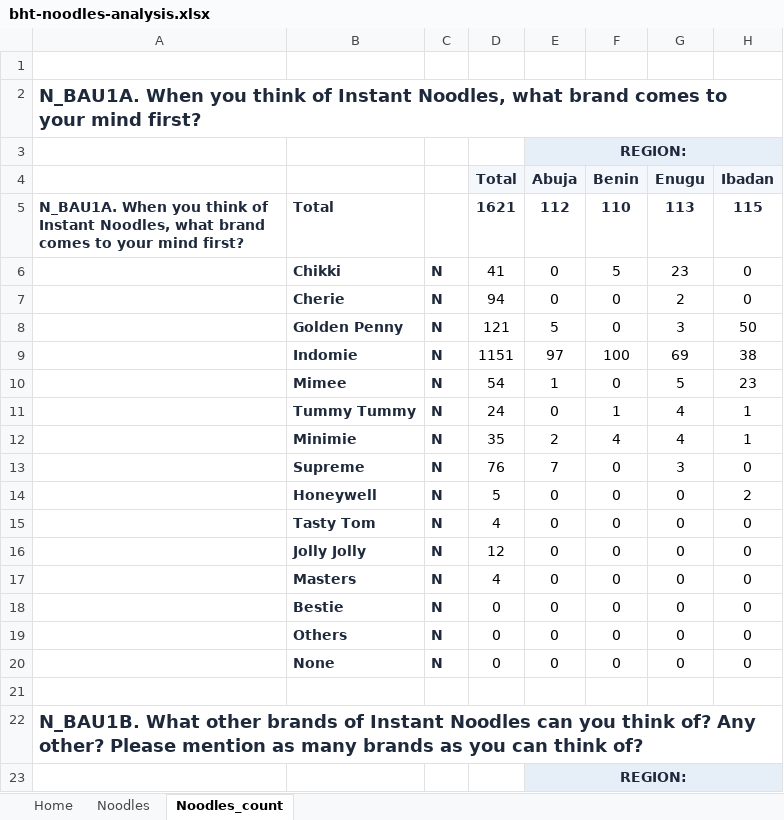
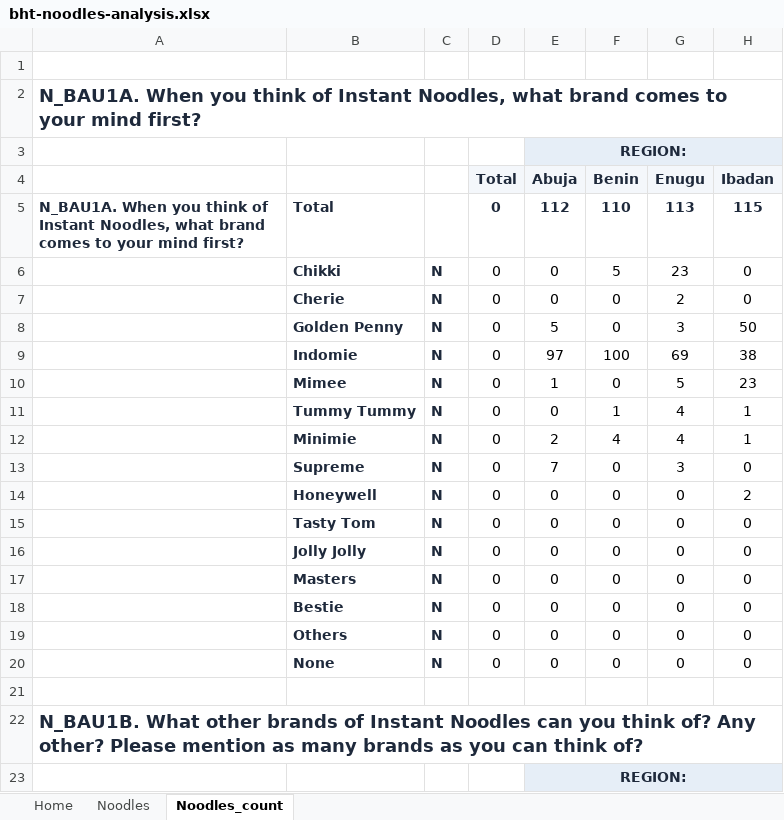
Before and after one commit to dipsons666-dotcom/QC-HUB, an Excel workbook: exports/bht-noodles-analysis.xlsx, sheet Noodles_count, drawn as a sheet; only a part is shown; values as stored, in another font and other column widths than the file's, no borders; the diff names each change by its address in the sheet, - before the commit and + after, or states it on an @@ line.

```diff
--- a/exports/bht-noodles-analysis.xlsx (sheet Noodles_count)
+++ b/exports/bht-noodles-analysis.xlsx (sheet Noodles_count)
-D5 (Total): 1621
+D5 (Total): 0
-D6 (Total): 41
+D6 (Total): 0
-D7 (Total): 94
+D7 (Total): 0
-D8 (Total): 121
+D8 (Total): 0
-D9 (Total): 1151
+D9 (Total): 0
-D10 (Total): 54
+D10 (Total): 0
-D11 (Total): 24
+D11 (Total): 0
-D12 (Total): 35
+D12 (Total): 0
-D13 (Total): 76
+D13 (Total): 0
-D14 (Total): 5
+D14 (Total): 0
-D15 (Total): 4
+D15 (Total): 0
-D16 (Total): 12
+D16 (Total): 0
-D17 (Total): 4
+D17 (Total): 0
```
Also changed, not shown: sheet Noodles, 10 other files.
